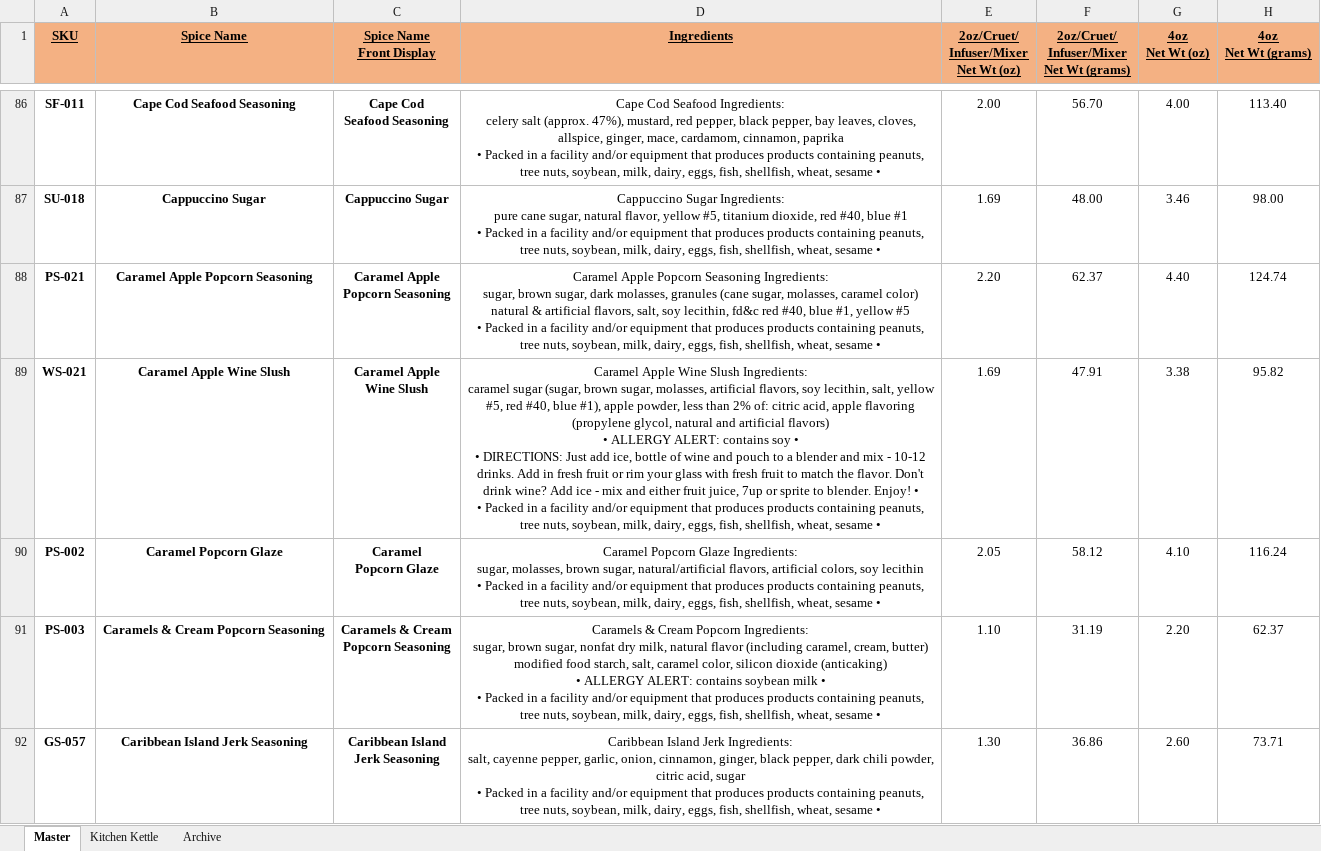
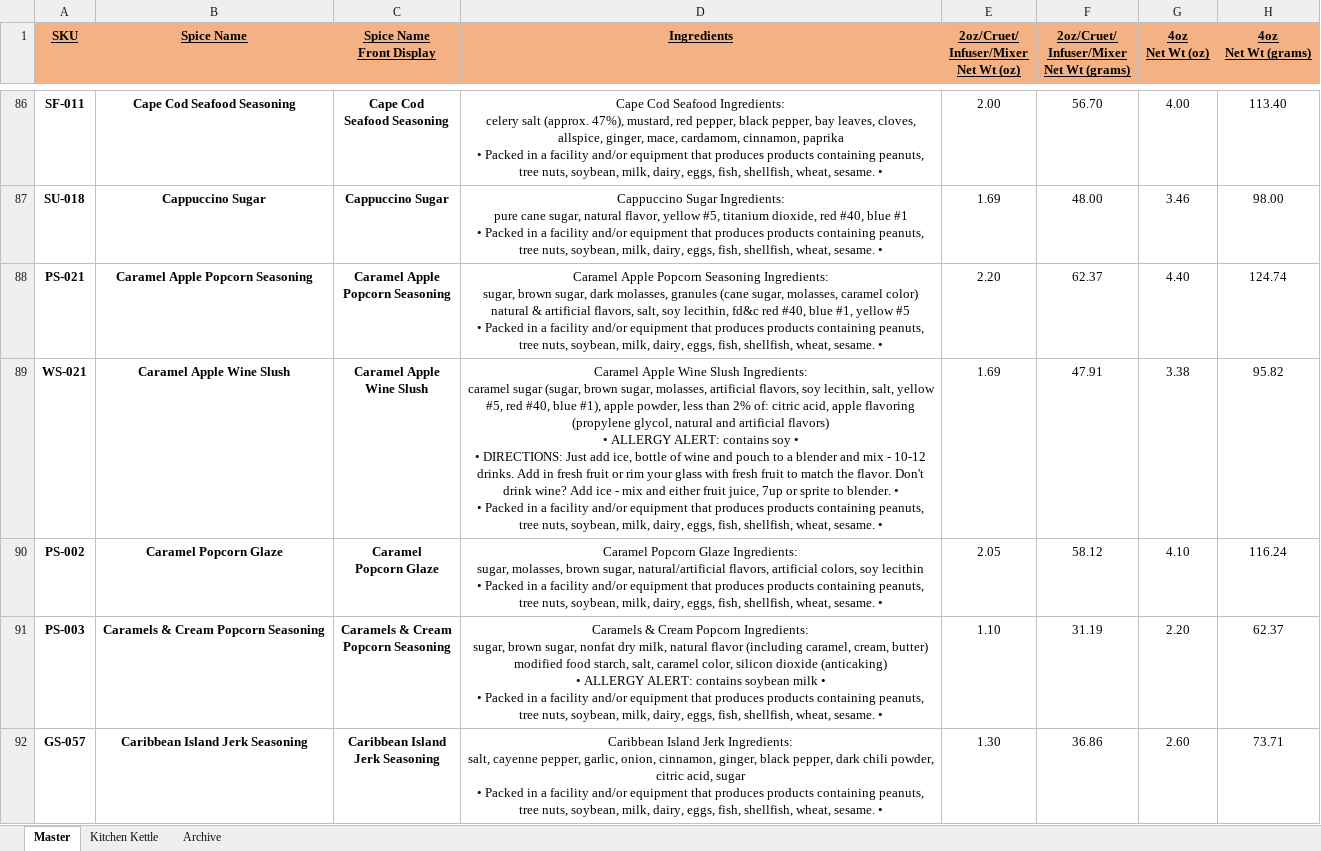
Before and after one commit to chadLinthicum/DATABASE-Spicers_Mill, an Excel workbook: Database - Spicers Mill.xlsx, sheet Master, drawn as a sheet; only a part is shown, gaps mark what is left out; values as stored, in another font and other column widths than the file's, no borders; conditional formats and table styles not drawn; ↵ is a line break in a cell; the diff covers the shown part only; the diff names each change by its address in the sheet, - before the commit and + after, or states it on an @@ line.

```diff
--- a/Database - Spicers Mill.xlsx (sheet Master)
+++ b/Database - Spicers Mill.xlsx (sheet Master)
-D86 (Ingredients): …shellfish, wheat, sesame •
+D86 (Ingredients): …shellfish, wheat, sesame. •
-D87 (Ingredients): …shellfish, wheat, sesame •
+D87 (Ingredients): …shellfish, wheat, sesame. •
-D88 (Ingredients): …shellfish, wheat, sesame •
+D88 (Ingredients): …shellfish, wheat, sesame. •
-D89 (Ingredients): …to blender. Enjoy! • ↵ • Packed in a facility and/or equipment that produces products containing peanuts, tree nuts, soybean, milk, dairy, eggs, fish, shellfish, wheat, sesame •
+D89 (Ingredients): …to blender. • ↵ • Packed in a facility and/or equipment that produces products containing peanuts, tree nuts, soybean, milk, dairy, eggs, fish, shellfish, wheat, sesame. •
-D90 (Ingredients): …shellfish, wheat, sesame •
+D90 (Ingredients): …shellfish, wheat, sesame. •
-D91 (Ingredients): …shellfish, wheat, sesame •
+D91 (Ingredients): …shellfish, wheat, sesame. •
-D92 (Ingredients): …shellfish, wheat, sesame •
+D92 (Ingredients): …shellfish, wheat, sesame. •
```
Also changed, not shown: 541 edited cells elsewhere in this sheet, hidden cells.
